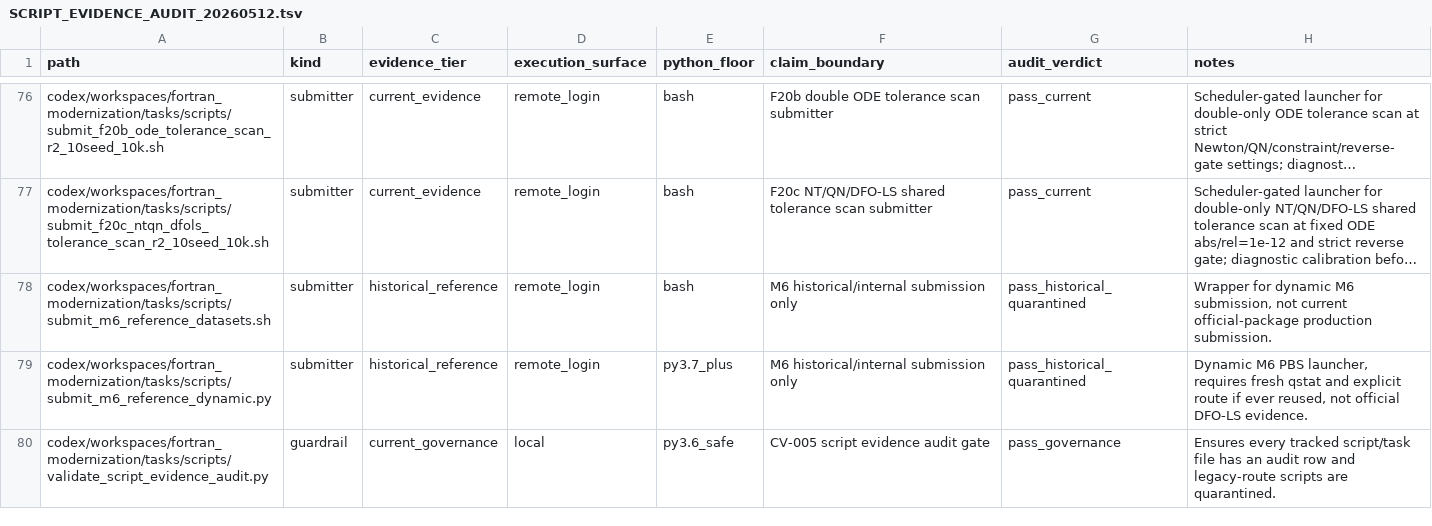
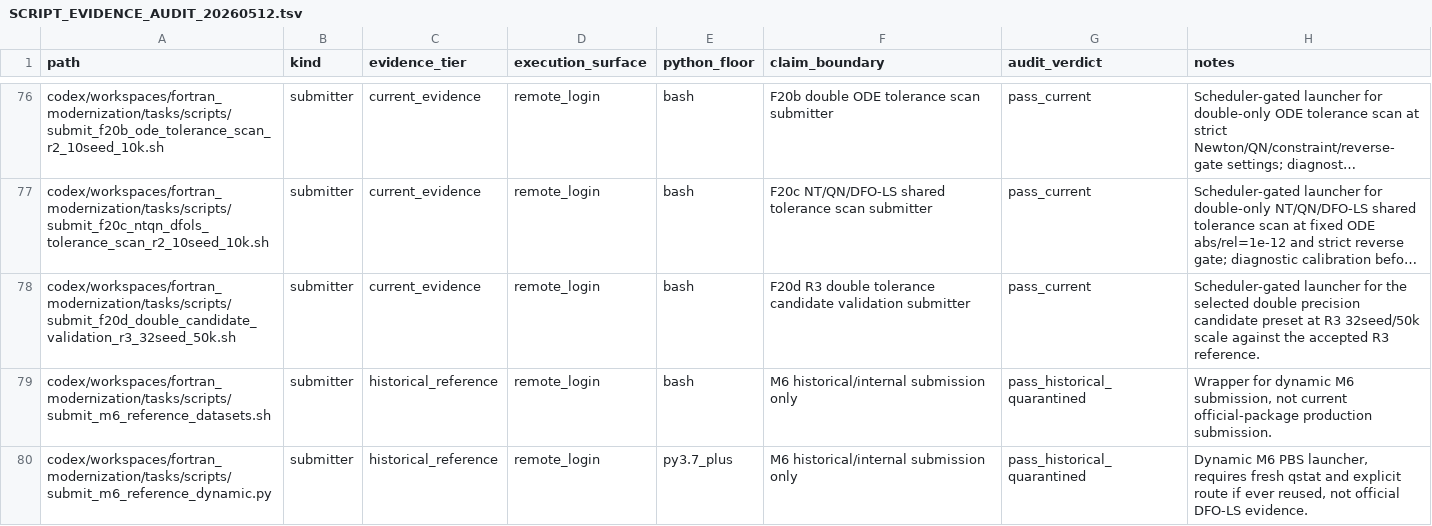
Before and after one commit to C-Y-Chou/generalized-thimble-hmc, a TSV file: codex/workspaces/fortran_modernization/state/SCRIPT_EVIDENCE_AUDIT_20260512.tsv, drawn as a sheet; only a part is shown, gaps mark what is left out; the shorter side is filled out with more unchanged rows; long unchanged cells end in …; the diff names each change by its address in the sheet, - before the commit and + after, or states it on an @@ line.

Commit message:
Add F20D double candidate validation launcher

```diff
--- a/codex/workspaces/fortran_modernization/state/SCRIPT_EVIDENCE_AUDIT_20260512.tsv
+++ b/codex/workspaces/fortran_modernization/state/SCRIPT_EVIDENCE_AUDIT_20260512.tsv
+row 78: codex/workspaces/fortran_modernization/tasks/scripts/submit_f20d_double_candidate_validation_r3_32seed_50k.sh | submitter | current_evidence | remote_login | bash | F20d R3 double tolerance candidate validation submitter | pass_current | Scheduler-gated launcher for the selected double precision candidate preset at R3 32seed/50k scale against the accepted R3 reference.
```
Also changed, not shown: 1 other file.
